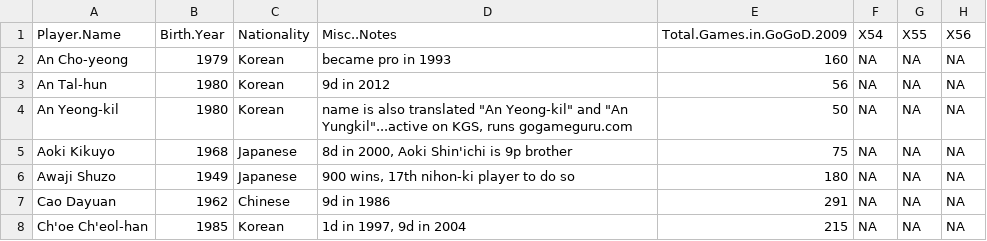
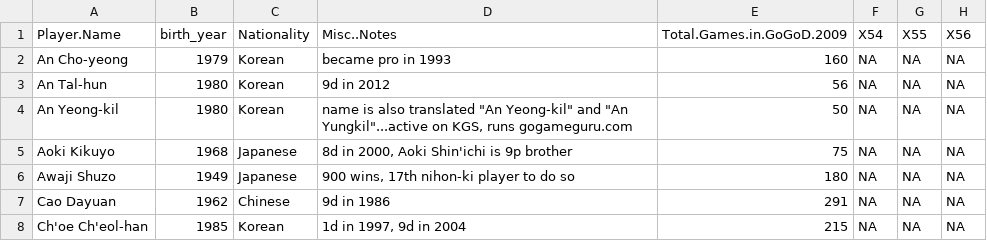
Before and after one commit to babeheim/go-firstmove, a CSV file: raw_data/players.csv, drawn as a sheet; only a part is shown; the diff names each change by its address in the sheet, - before the commit and + after, or states it on an @@ line.

Commit message:
reorganized data cleaning

```diff
--- a/raw_data/players.csv
+++ b/raw_data/players.csv
-B1: Birth.Year
+B1: birth_year
```
Also changed, not shown: 2 other files.
